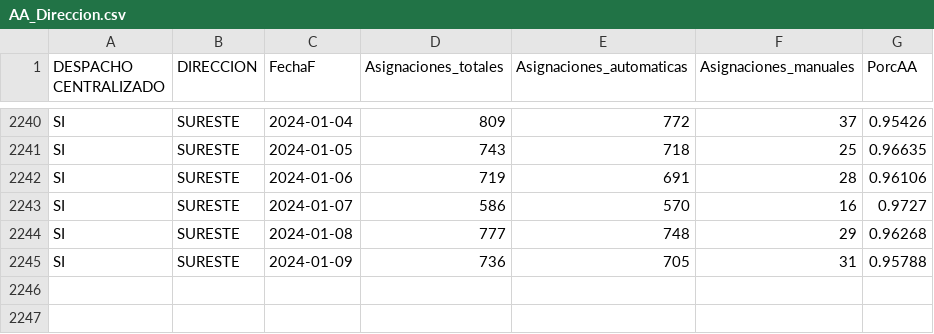
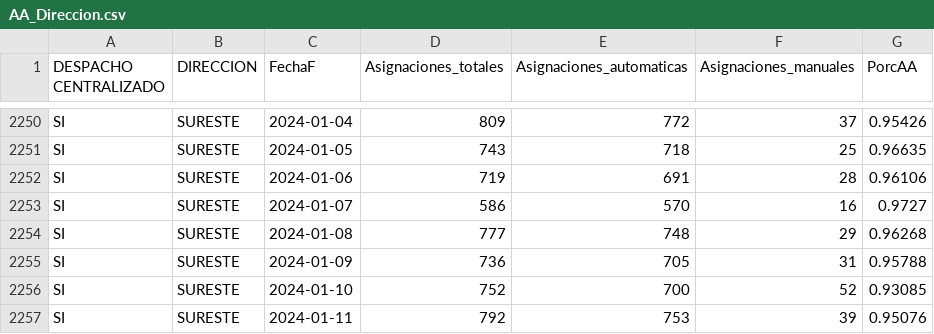
Before and after one commit to tpmineriadatos/tpmineriadatos.github.io, a CSV file: MineriaDD/fuentes/AA_Direccion.csv, drawn as a sheet; only a part is shown, gaps mark what is left out; the diff covers the shown part only.

```diff
--- a/MineriaDD/fuentes/AA_Direccion.csv
+++ b/MineriaDD/fuentes/AA_Direccion.csv
@@ -2245 +2255,3 @@ SI,SURESTE,2024-01-08,777,748,29,0.96268
 SI,SURESTE,2024-01-09,736,705,31,0.95788
+SI,SURESTE,2024-01-10,752,700,52,0.93085
+SI,SURESTE,2024-01-11,792,753,39,0.95076
```
Also changed, not shown: 10 added rows elsewhere in this file, MineriaDD/fuentes/AA_Plaza.csv, MineriaDD/fuentes/AA_Region.csv, 19 other files.
